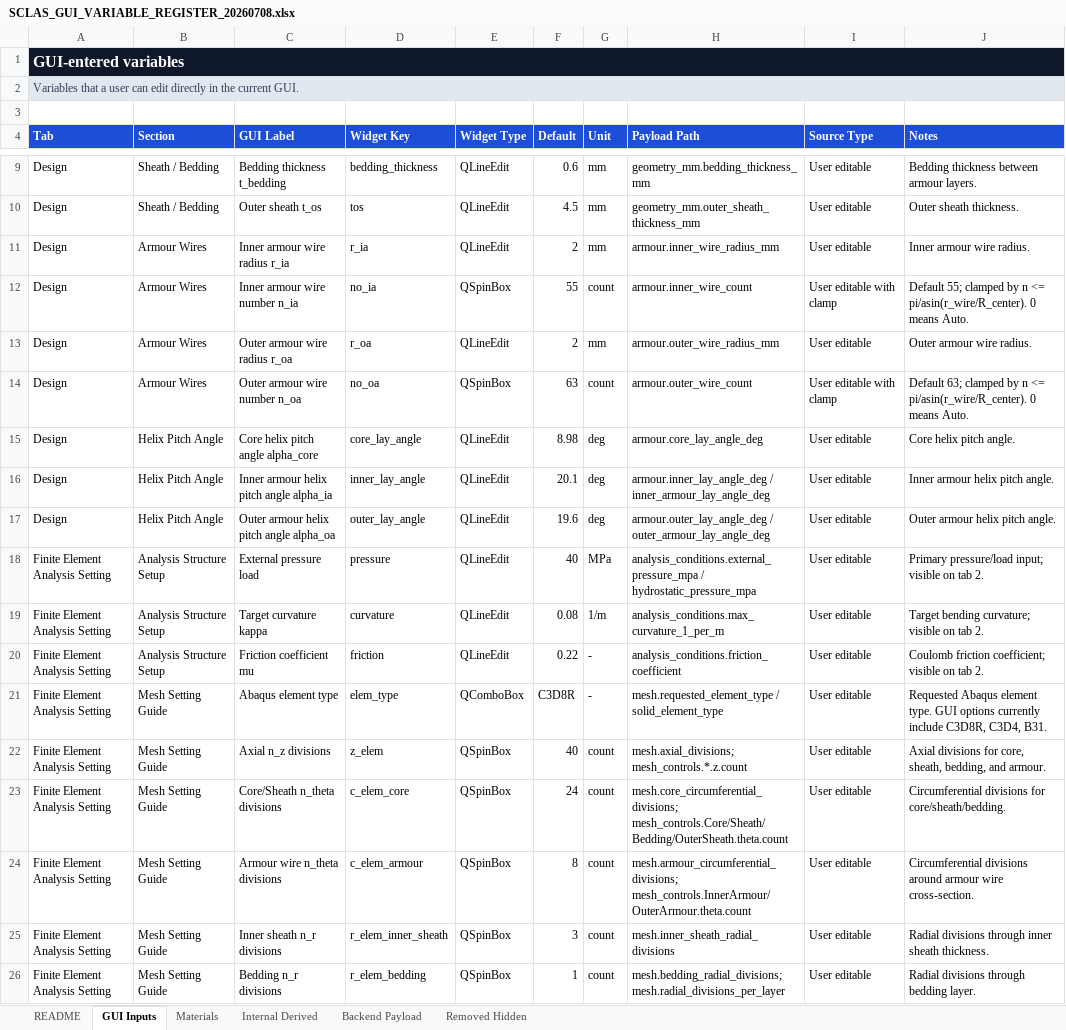
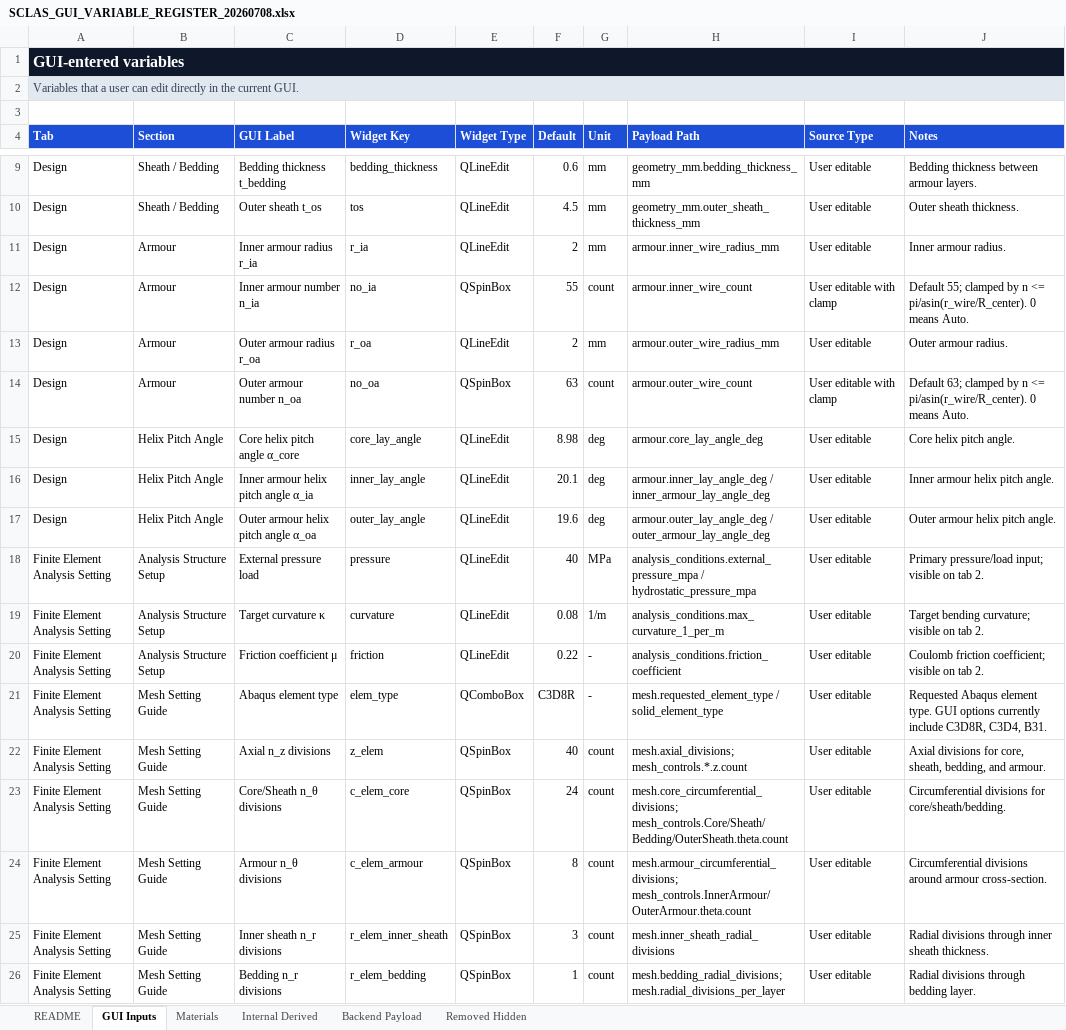
Before and after one commit to jhpark391-afk/SCLAS-cable-analysis, an Excel workbook: docs/SCLAS_GUI_VARIABLE_REGISTER_20260708.xlsx, sheet GUI Inputs, drawn as a sheet; only a part is shown, gaps mark what is left out; values as stored, in another font and other column widths than the file's, no borders; the diff names each change by its address in the sheet, - before the commit and + after, or states it on an @@ line.

```diff
--- a/docs/SCLAS_GUI_VARIABLE_REGISTER_20260708.xlsx (sheet GUI Inputs)
+++ b/docs/SCLAS_GUI_VARIABLE_REGISTER_20260708.xlsx (sheet GUI Inputs)
-B11:B14 (Section): Armour Wires
+B11:B14 (Section): Armour
-C11 (GUI Label): Inner armour wire radius r_ia
+C11 (GUI Label): Inner armour radius r_ia
-J11 (Notes): Inner armour wire radius.
+J11 (Notes): Inner armour radius.
-C12 (GUI Label): Inner armour wire number n_ia
+C12 (GUI Label): Inner armour number n_ia
-C13 (GUI Label): Outer armour wire radius r_oa
+C13 (GUI Label): Outer armour radius r_oa
-J13 (Notes): Outer armour wire radius.
+J13 (Notes): Outer armour radius.
-C14 (GUI Label): Outer armour wire number n_oa
+C14 (GUI Label): Outer armour number n_oa
-C15 (GUI Label): Core helix pitch angle alpha_core
+C15 (GUI Label): Core helix pitch angle α_core
-C16 (GUI Label): Inner armour helix pitch angle alpha_ia
+C16 (GUI Label): Inner armour helix pitch angle α_ia
-C17 (GUI Label): Outer armour helix pitch angle alpha_oa
+C17 (GUI Label): Outer armour helix pitch angle α_oa
-C19 (GUI Label): Target curvature kappa
+C19 (GUI Label): Target curvature κ
-C20 (GUI Label): Friction coefficient mu
+C20 (GUI Label): Friction coefficient μ
-C23 (GUI Label): Core/Sheath n_theta divisions
+C23 (GUI Label): Core/Sheath n_θ divisions
-C24 (GUI Label): Armour wire n_theta divisions
+C24 (GUI Label): Armour n_θ divisions
-J24 (Notes): …around armour wire cross-section.
+J24 (Notes): …around armour cross-section.
```
Also changed, not shown: sheet Materials, sheet README, sheet Internal Derived, 5 other files.
